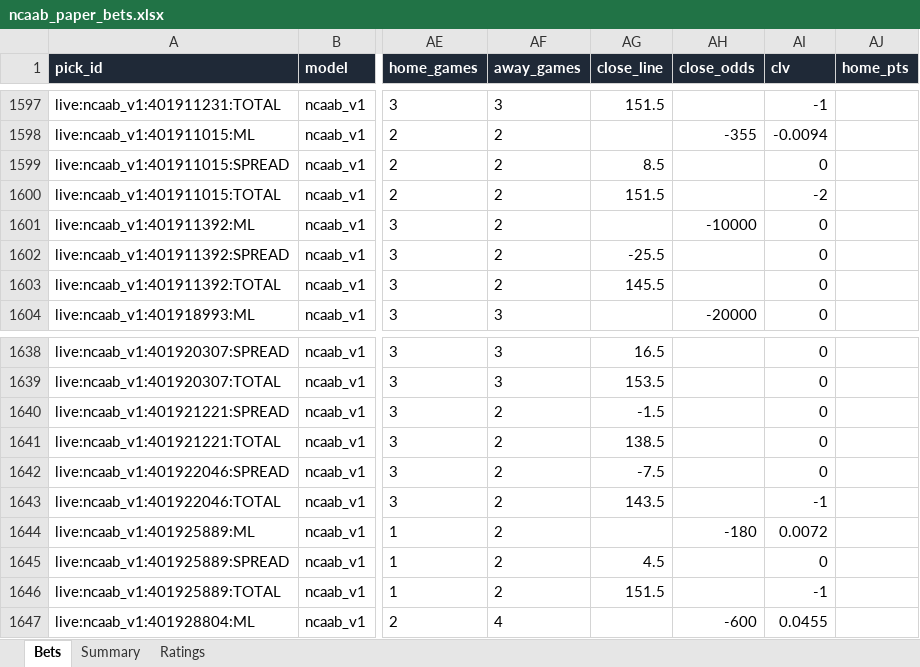
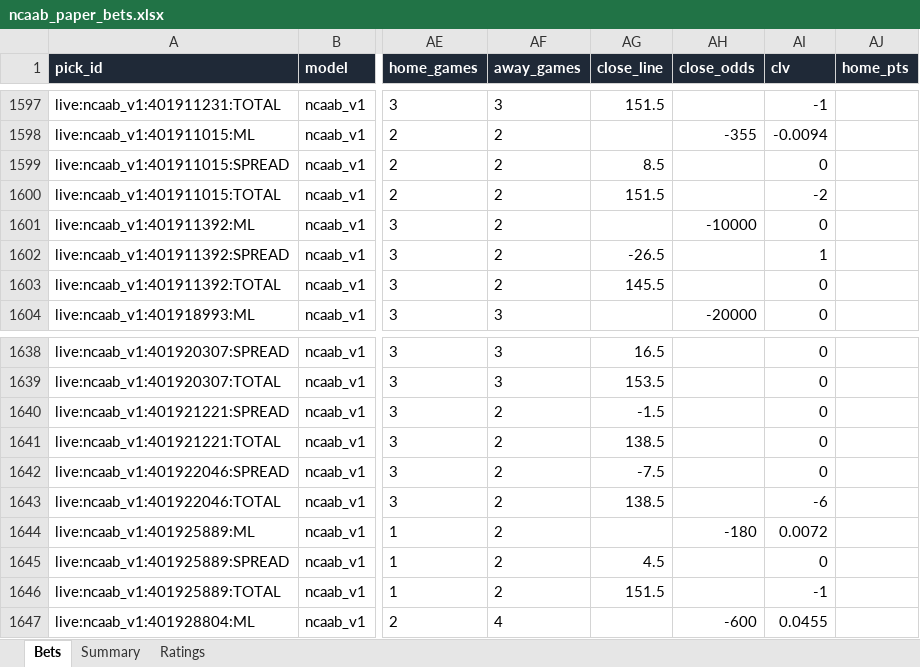
Before and after one commit to colebeasley10-glitch/pm-edge, an Excel workbook: ncaab_grader/data/ncaab_paper_bets.xlsx, sheet Bets, drawn as a sheet; only a part is shown, gaps mark what is left out; values as stored, in another font and other column widths than the file's, no borders; the diff names each change by its address in the sheet, - before the commit and + after, or states it on an @@ line.

Commit message:
NCAAB model round [skip ci]

```diff
--- a/ncaab_grader/data/ncaab_paper_bets.xlsx (sheet Bets)
+++ b/ncaab_grader/data/ncaab_paper_bets.xlsx (sheet Bets)
-AG1602 (close_line): -25.5
+AG1602 (close_line): -26.5
-AI1602 (clv): 0
+AI1602 (clv): 1
-AG1643 (close_line): 143.5
+AG1643 (close_line): 138.5
-AI1643 (clv): -1
+AI1643 (clv): -6
```
Also changed, not shown: 3 other files.
